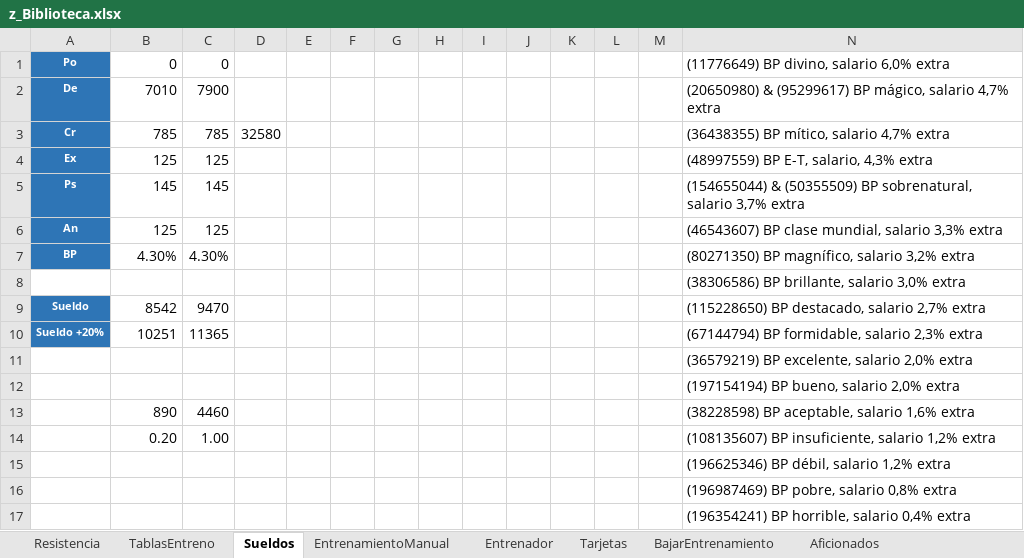
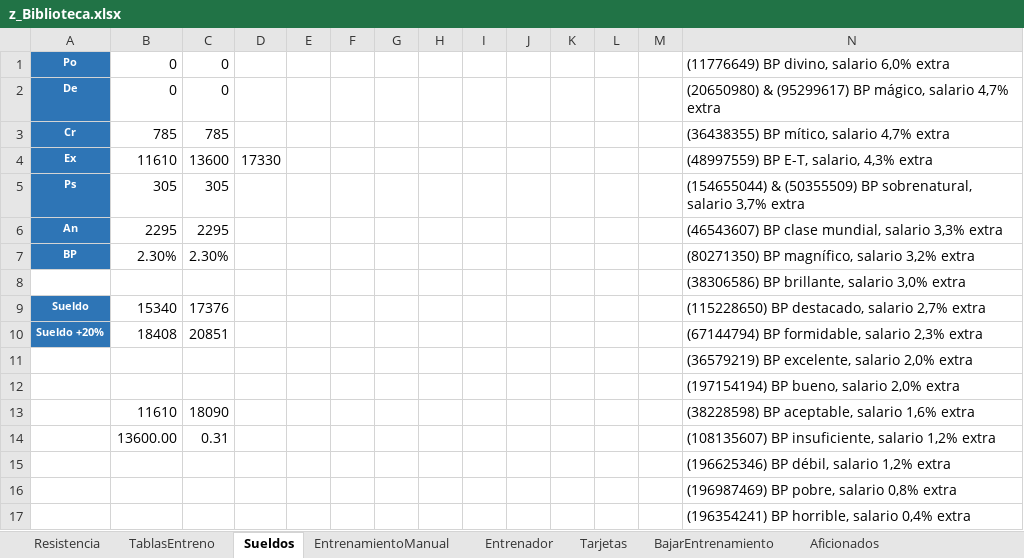
Before and after one commit to uny11/HI, an Excel workbook: projects/current/hattrick/z_Biblioteca.xlsx, sheet Sueldos, drawn as a sheet; values as stored, in another font and other column widths than the file's, no borders; charts and pictures not drawn; removed rows and columns are numbered as before the commit, all else as after; the diff names each change by its address in the sheet, - before the commit and + after, or states it on an @@ line.

```diff
--- a/projects/current/hattrick/z_Biblioteca.xlsx (sheet Sueldos)
+++ b/projects/current/hattrick/z_Biblioteca.xlsx (sheet Sueldos)
-B2: 7010
+B2: 0
-C2: 7900
+C2: 0
-D3: 32580
+D3: (empty)
-B4: 125
+B4: 11610
-C4: 125
+C4: 13600
-D4: (empty)
+D4: 17330
-B5: 145
+B5: 305
-C5: 145
+C5: 305
-B6: 125
+B6: 2295
-C6: 125
+C6: 2295
-B7: 4.30%
+B7: 2.30%
-C7: 4.30%
+C7: 2.30%
-B9: 8542
+B9: 15340
-C9: 9470
+C9: 17376
-B10: 10251
+B10: 18408
-C10: 11365
+C10: 20851
-row 13:  | 890 | 4460 |  |  |  |  |  |  |  |  |  |  | (38228598) BP aceptable, salario 1,6% extra
-row 14:  | 0.20 | 1.00 |  |  |  |  |  |  |  |  |  |  | (108135607) BP insuficiente, salario 1,2% extra
+row 13:  | 11610 | 18090 |  |  |  |  |  |  |  |  |  |  | (38228598) BP aceptable, salario 1,6% extra
+row 14:  | 13600.00 | 0.31 |  |  |  |  |  |  |  |  |  |  | (108135607) BP insuficiente, salario 1,2% extra
```
Also changed, not shown: sheet TablasEntreno, 2 other files.
